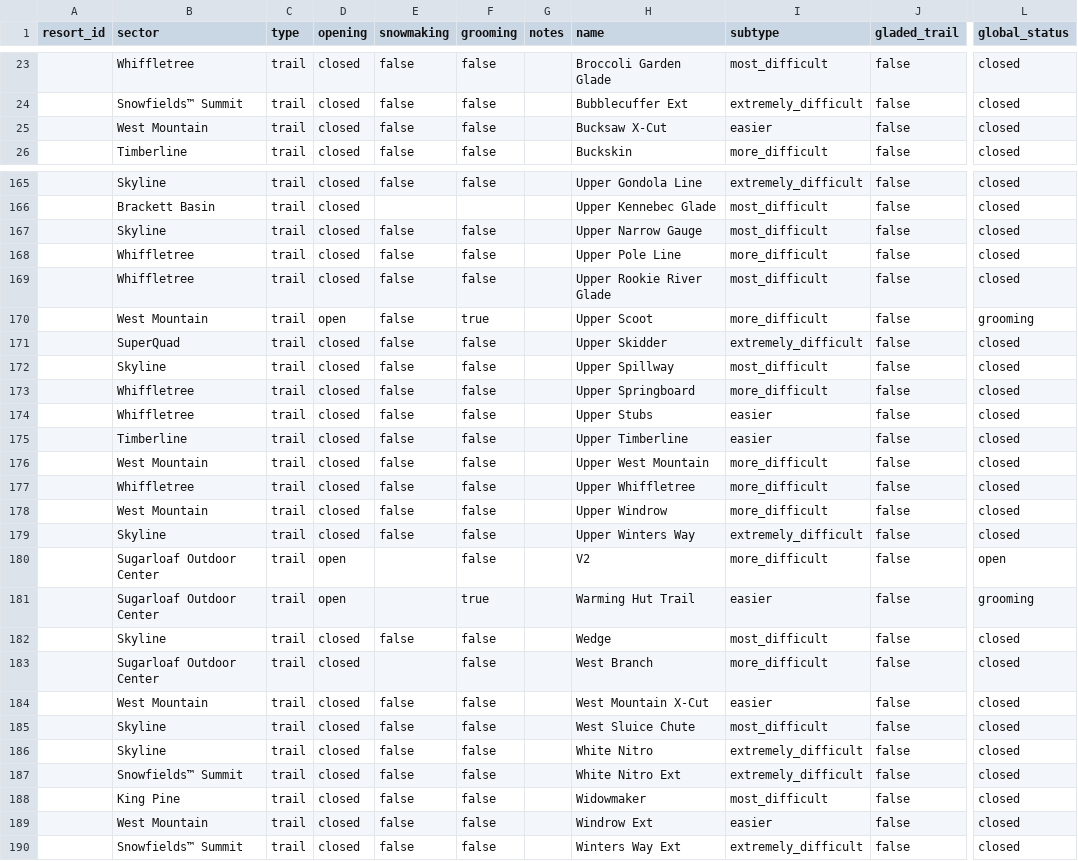
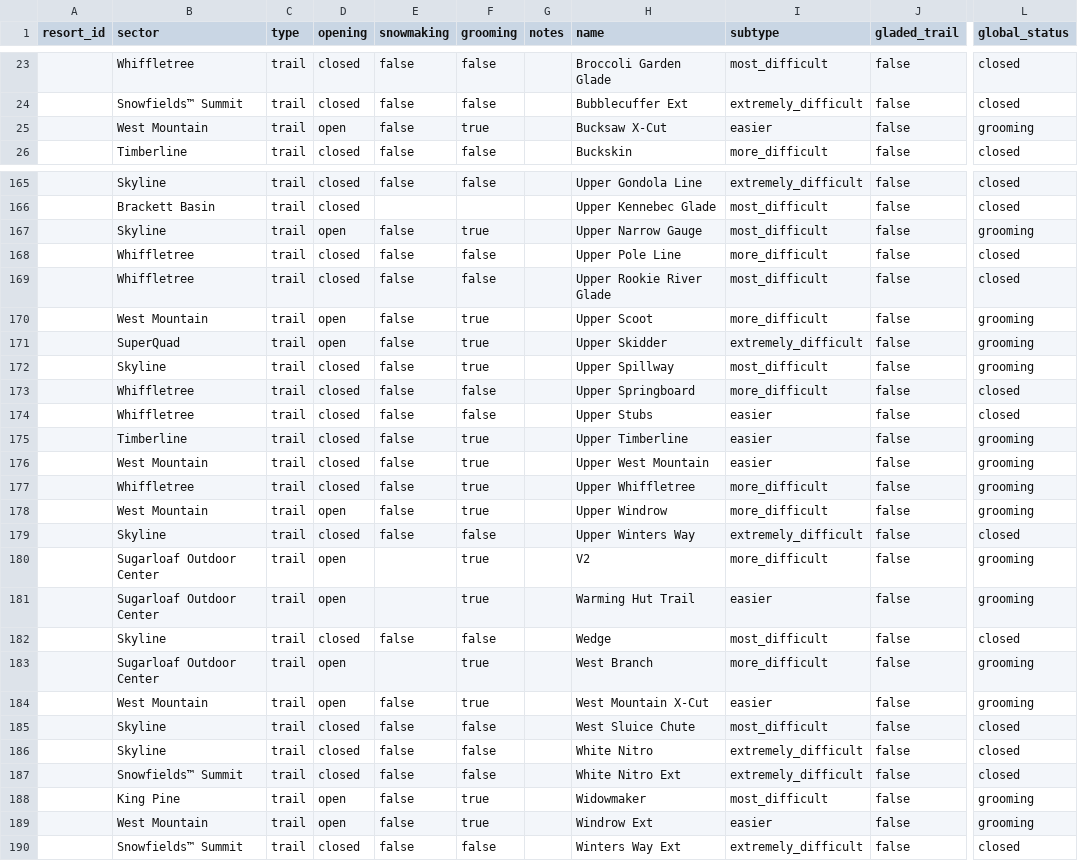
Before and after one commit to abkfenris/sugarloaf, a CSV file: trails.csv, drawn as a sheet; only a part is shown, gaps mark what is left out; the diff covers the shown part only; the diff names each change by its address in the sheet, - before the commit and + after, or states it on an @@ line.

```diff
--- a/trails.csv
+++ b/trails.csv
-D25 (opening): closed
+D25 (opening): open
-F25 (grooming): false
+F25 (grooming): true
-L25 (global_status): closed
+L25 (global_status): grooming
-D167 (opening): closed
+D167 (opening): open
-F167 (grooming): false
+F167 (grooming): true
-L167 (global_status): closed
+L167 (global_status): grooming
-D171 (opening): closed
+D171 (opening): open
-F171:F172 (grooming): false
+F171:F172 (grooming): true
-L171:L172 (global_status): closed
+L171:L172 (global_status): grooming
-F175:F178 (grooming): false
+F175:F178 (grooming): true
-L175:L178 (global_status): closed
+L175:L178 (global_status): grooming
-I176 (subtype): more_difficult
+I176 (subtype): easier
-D178 (opening): closed
+D178 (opening): open
-F180 (grooming): false
+F180 (grooming): true
-L180 (global_status): open
+L180 (global_status): grooming
-D183:D184 (opening): closed
+D183:D184 (opening): open
-F183:F184 (grooming): false
+F183:F184 (grooming): true
-L183:L184 (global_status): closed
+L183:L184 (global_status): grooming
-D188:D189 (opening): closed
+D188:D189 (opening): open
-F188:F189 (grooming): false
+F188:F189 (grooming): true
-L188:L189 (global_status): closed
+L188:L189 (global_status): grooming
```
Also changed, not shown: 99 edited cells elsewhere in this file, lifts.csv.
